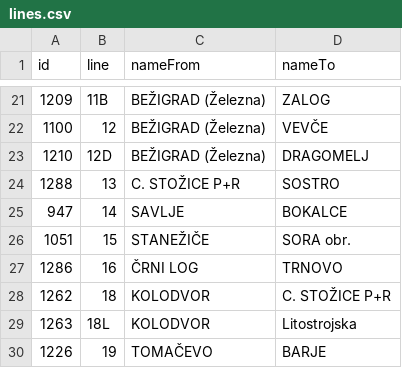
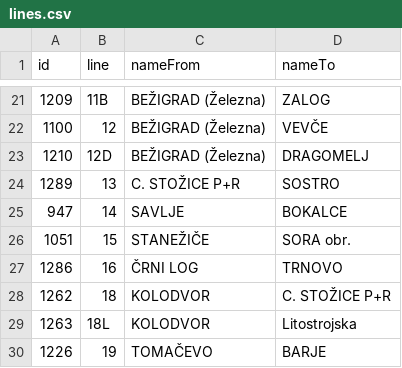
Before and after one commit to openstreetmap-si/bus-routes-osm-lpp, a CSV file: data/lpp/lines.csv, drawn as a sheet; only a part is shown, gaps mark what is left out.

```diff
--- a/data/lpp/lines.csv
+++ b/data/lpp/lines.csv
@@ -23,3 +23,3 @@
 1210,12D,BEŽIGRAD (Železna),DRAGOMELJ
-1288,13,C. STOŽICE P+R,SOSTRO
+1289,13,C. STOŽICE P+R,SOSTRO
 947,14,SAVLJE,BOKALCE
```
Also changed, not shown: data/lpp/lines_stops.csv.
